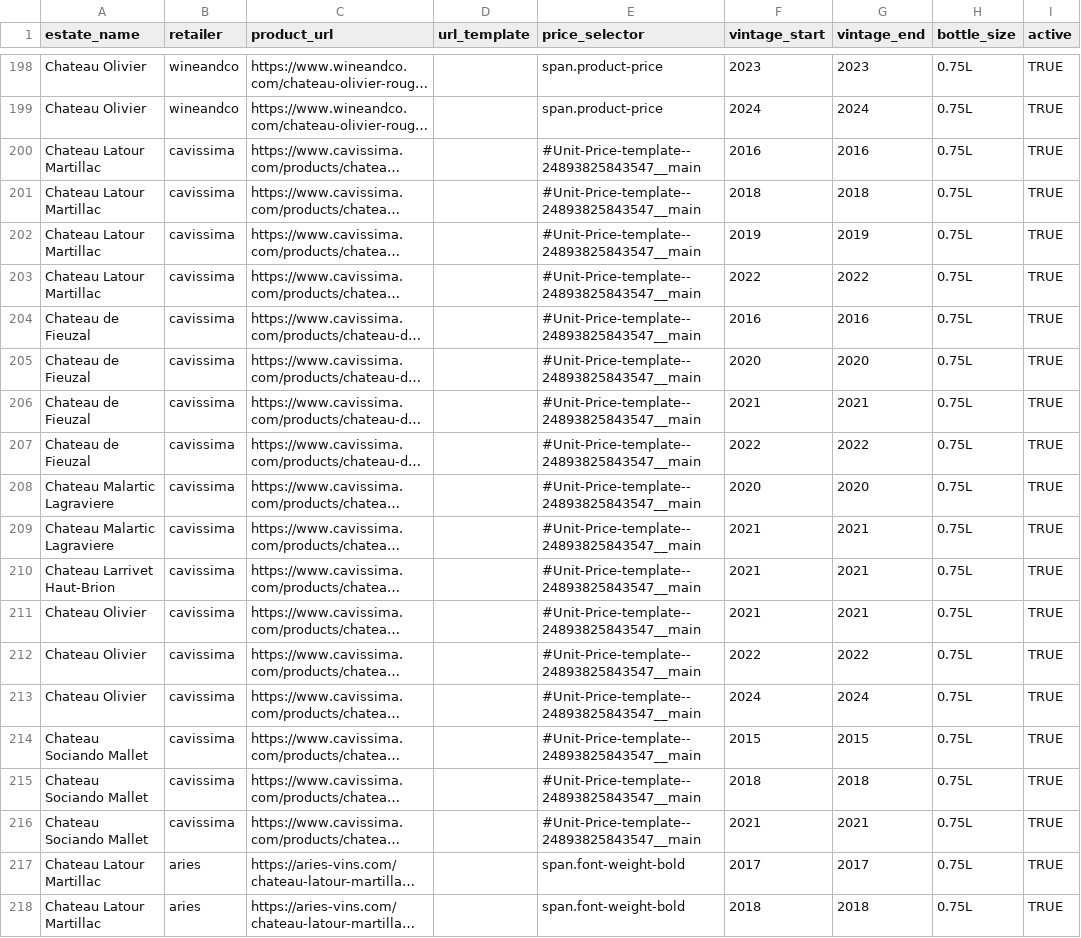
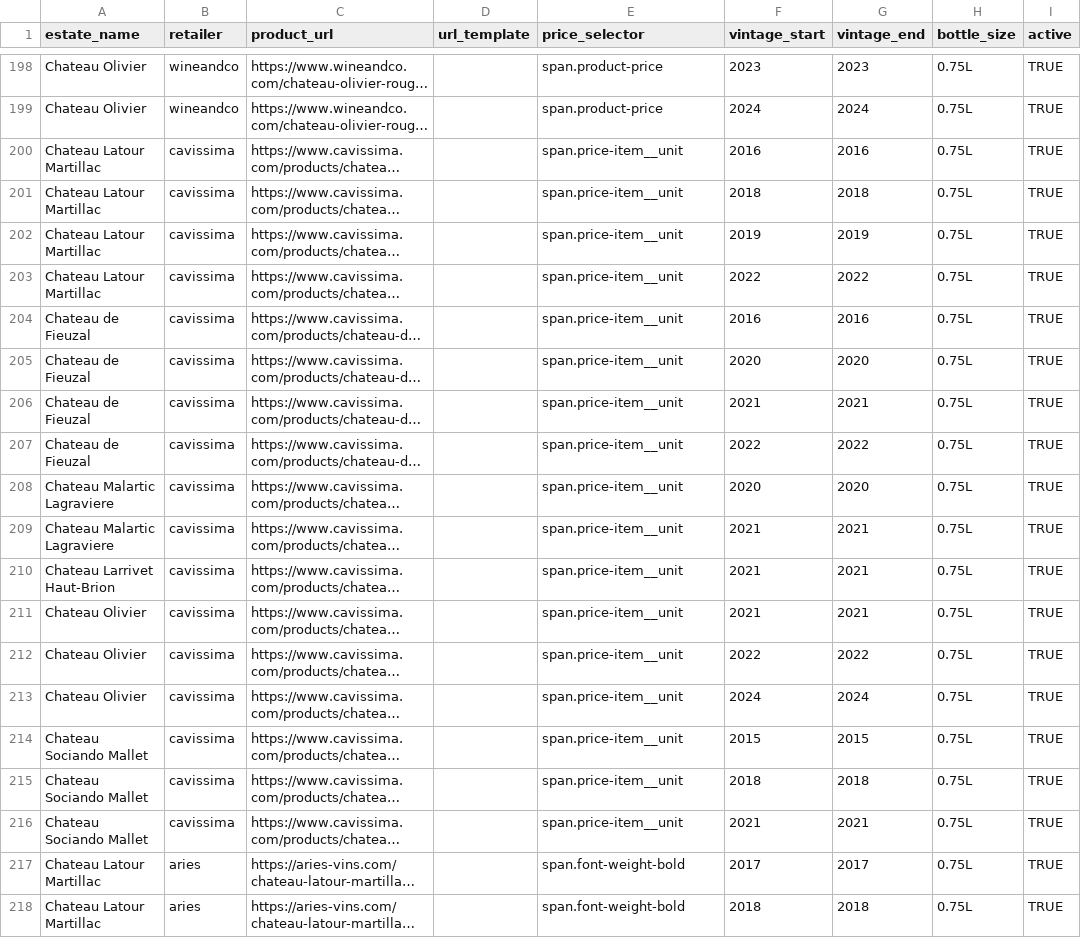
Before and after one commit to flemingsk/wine-price-scraper, a CSV file: master_products.csv, drawn as a sheet; only a part is shown, gaps mark what is left out; long unchanged cells end in …; the diff covers the shown part only; the diff names each change by its address in the sheet, - before the commit and + after, or states it on an @@ line.

Commit message:
wineandco: Playwright scraper; fix selectors for wineclub, cavissima, chateaunet

```diff
--- a/master_products.csv
+++ b/master_products.csv
-E200:E216 (price_selector): #Unit-Price-template--24893825843547__main
+E200:E216 (price_selector): span.price-item__unit
```
Also changed, not shown: 21 edited cells elsewhere in this file, 1 other file.
